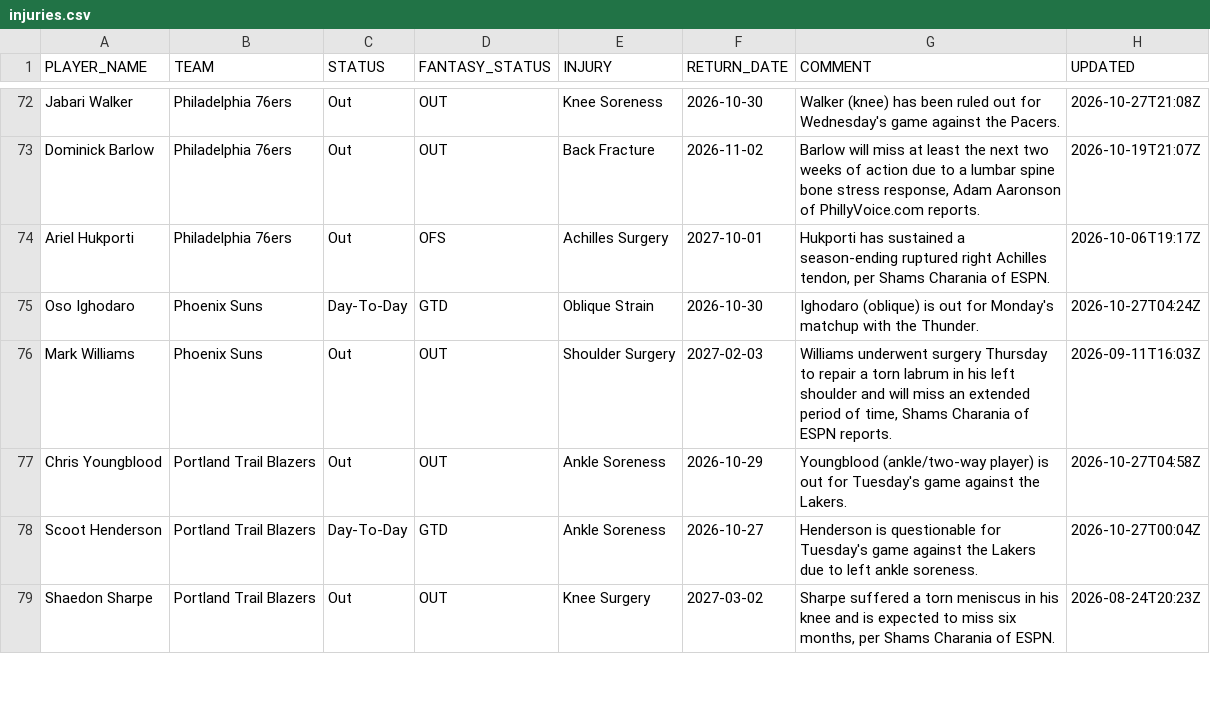
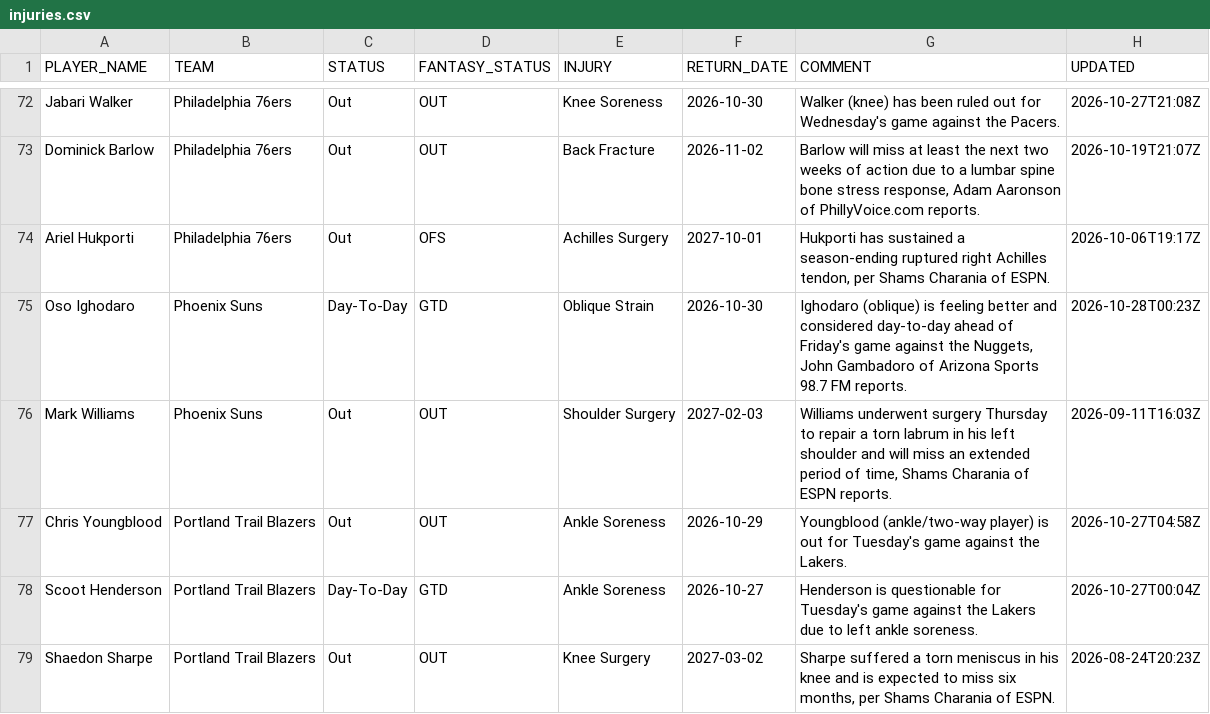
Before and after one commit to RoiGreen/dagger, a CSV file: nba_2026_27/injuries.csv, drawn as a sheet; only a part is shown, gaps mark what is left out; the diff covers the shown part only.

```diff
--- a/nba_2026_27/injuries.csv
+++ b/nba_2026_27/injuries.csv
@@ -74,3 +74,3 @@ Dominick Barlow,Philadelphia 76ers,Out,OUT,Back Fracture,2026-11-02,"Barlow will
 Ariel Hukporti,Philadelphia 76ers,Out,OFS,Achilles Surgery,2027-10-01,"Hukporti has sustained a season-ending ruptured right Achilles tendon, per Shams Charania of ESPN.",2026-10-06T19:17Z
-Oso Ighodaro,Phoenix Suns,Day-To-Day,GTD,Oblique Strain,2026-10-30,Ighodaro (oblique) is out for Monday's matchup with the Thunder.,2026-10-27T04:24Z
+Oso Ighodaro,Phoenix Suns,Day-To-Day,GTD,Oblique Strain,2026-10-30,"Ighodaro (oblique) is feeling better and considered day-to-day ahead of Friday's game against the Nuggets, John Gambadoro of Arizona Sports 98.7 FM reports.",2026-10-28T00:23Z
 Mark Williams,Phoenix Suns,Out,OUT,Shoulder Surgery,2027-02-03,"Williams underwent surgery Thursday to repair a torn labrum in his left shoulder and will miss an extended period of time, Shams Charania of ESPN reports.",2026-09-11T16:03Z
```
Also changed, not shown: 4 added rows, 4 removed rows and 12 edited cells elsewhere in this file, 3 other files.
